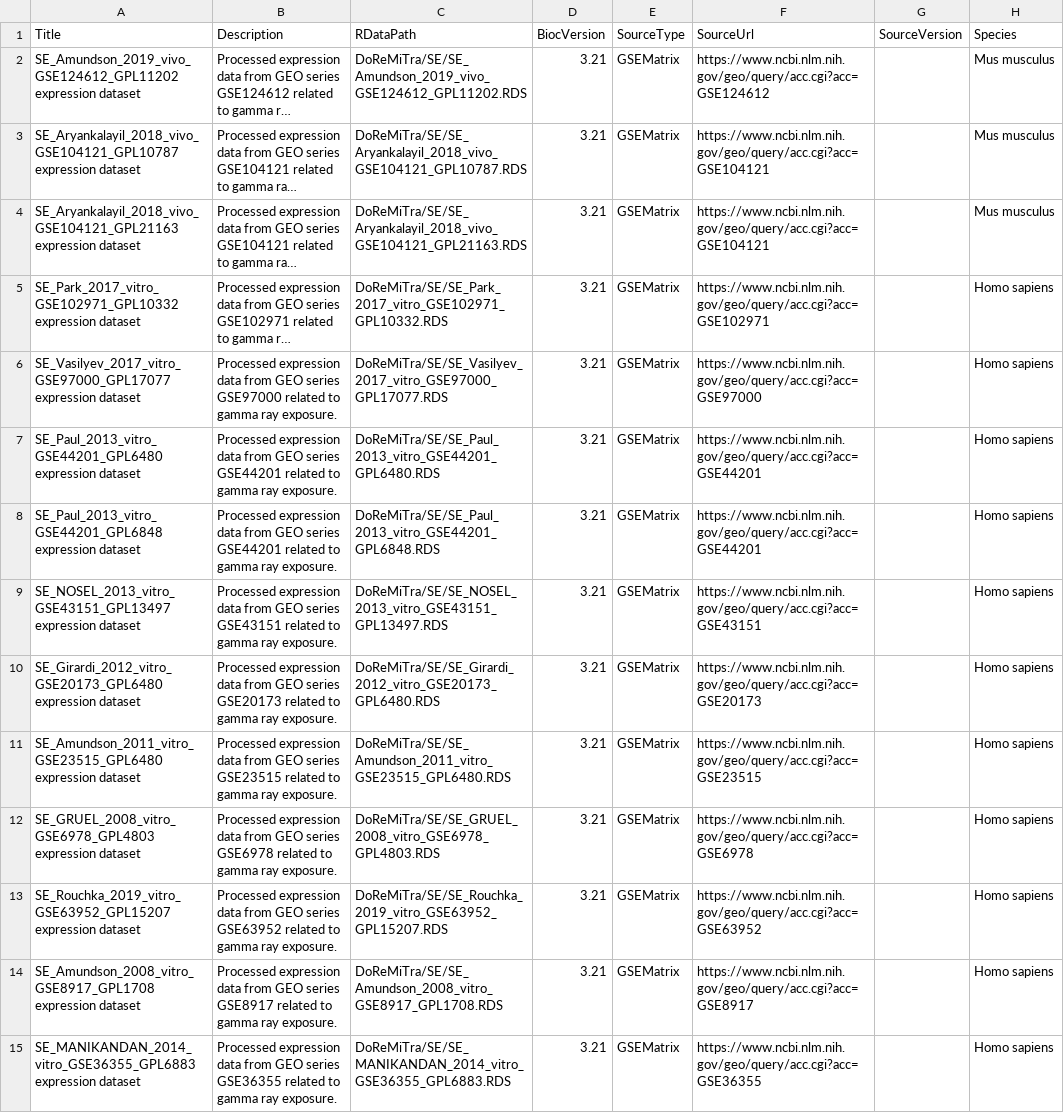
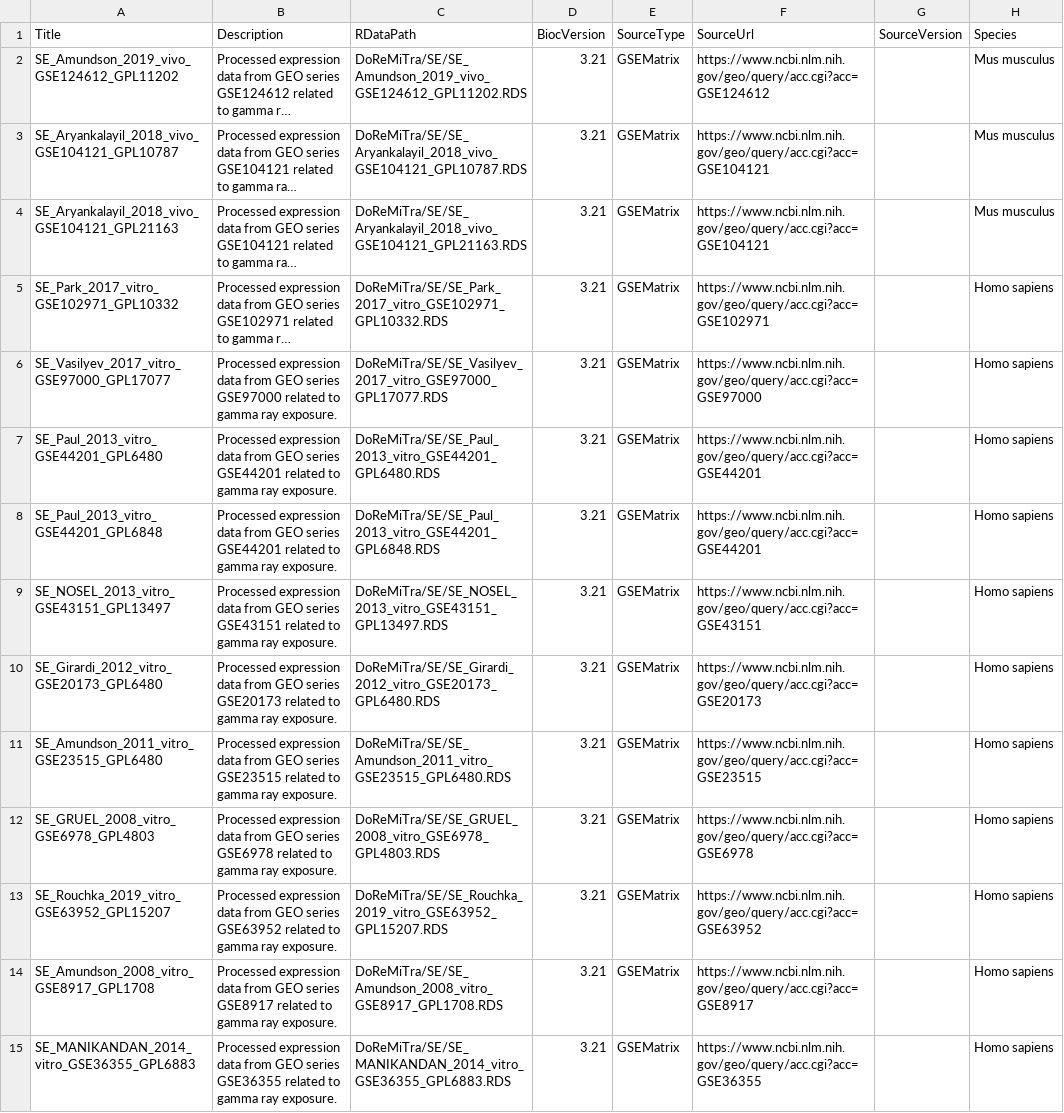
Before and after one commit to AhmedSAHassan/DoReMiTra, a CSV file: inst/extdata/metadata.csv, drawn as a sheet; only a part is shown; long unchanged cells end in …; the diff covers the shown part only; the diff names each change by its address in the sheet, - before the commit and + after, or states it on an @@ line.

Commit message:
updating unique titles

```diff
--- a/inst/extdata/metadata.csv
+++ b/inst/extdata/metadata.csv
-A2 (Title): SE_Amundson_2019_vivo_GSE124612_GPL11202 expression dataset
+A2 (Title): SE_Amundson_2019_vivo_GSE124612_GPL11202
-A3 (Title): SE_Aryankalayil_2018_vivo_GSE104121_GPL10787 expression dataset
+A3 (Title): SE_Aryankalayil_2018_vivo_GSE104121_GPL10787
-A4 (Title): SE_Aryankalayil_2018_vivo_GSE104121_GPL21163 expression dataset
+A4 (Title): SE_Aryankalayil_2018_vivo_GSE104121_GPL21163
-A5 (Title): SE_Park_2017_vitro_GSE102971_GPL10332 expression dataset
+A5 (Title): SE_Park_2017_vitro_GSE102971_GPL10332
-A6 (Title): SE_Vasilyev_2017_vitro_GSE97000_GPL17077 expression dataset
+A6 (Title): SE_Vasilyev_2017_vitro_GSE97000_GPL17077
-A7 (Title): SE_Paul_2013_vitro_GSE44201_GPL6480 expression dataset
+A7 (Title): SE_Paul_2013_vitro_GSE44201_GPL6480
-A8 (Title): SE_Paul_2013_vitro_GSE44201_GPL6848 expression dataset
+A8 (Title): SE_Paul_2013_vitro_GSE44201_GPL6848
-A9 (Title): SE_NOSEL_2013_vitro_GSE43151_GPL13497 expression dataset
+A9 (Title): SE_NOSEL_2013_vitro_GSE43151_GPL13497
-A10 (Title): SE_Girardi_2012_vitro_GSE20173_GPL6480 expression dataset
+A10 (Title): SE_Girardi_2012_vitro_GSE20173_GPL6480
-A11 (Title): SE_Amundson_2011_vitro_GSE23515_GPL6480 expression dataset
+A11 (Title): SE_Amundson_2011_vitro_GSE23515_GPL6480
-A12 (Title): SE_GRUEL_2008_vitro_GSE6978_GPL4803 expression dataset
+A12 (Title): SE_GRUEL_2008_vitro_GSE6978_GPL4803
-A13 (Title): SE_Rouchka_2019_vitro_GSE63952_GPL15207 expression dataset
+A13 (Title): SE_Rouchka_2019_vitro_GSE63952_GPL15207
-A14 (Title): SE_Amundson_2008_vitro_GSE8917_GPL1708 expression dataset
+A14 (Title): SE_Amundson_2008_vitro_GSE8917_GPL1708
-A15 (Title): SE_MANIKANDAN_2014_vitro_GSE36355_GPL6883 expression dataset
+A15 (Title): SE_MANIKANDAN_2014_vitro_GSE36355_GPL6883
```
Also changed, not shown: 22 edited cells elsewhere in this file.
